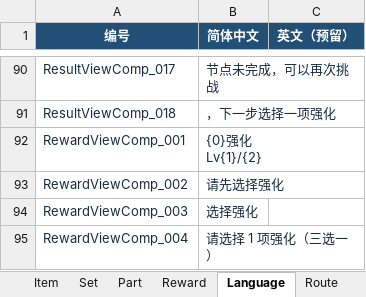
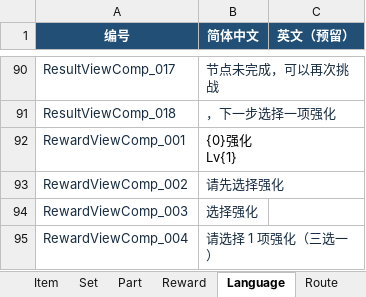
Before and after one commit to lxy2109/chicken-battle, an Excel workbook: excel/斗鸡配置.xlsx, sheet Language, drawn as a sheet; only a part is shown, gaps mark what is left out; values as stored, in another font and other column widths than the file's, no borders; ↵ is a line break in a cell; the diff names each change by its address in the sheet, - before the commit and + after, or states it on an @@ line.

```diff
--- a/excel/斗鸡配置.xlsx (sheet Language)
+++ b/excel/斗鸡配置.xlsx (sheet Language)
-B92 (简体中文): {0}强化 ↵ Lv{1}/{2}
+B92 (简体中文): {0}强化 ↵ Lv{1}
-B92 text colour: #172B40
+B92 text colour: black
```
Also changed, not shown: sheet Reward, 11 other files.
